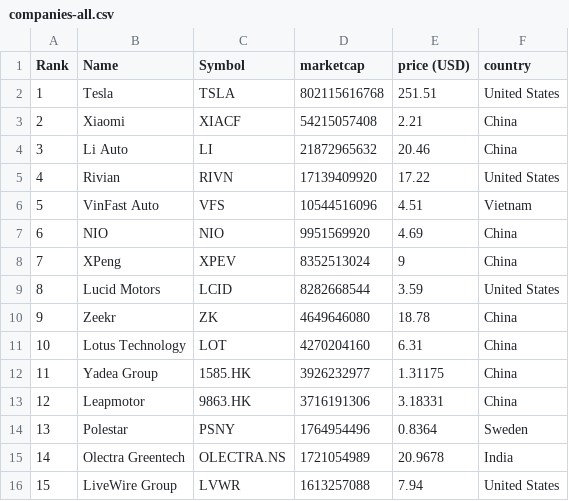
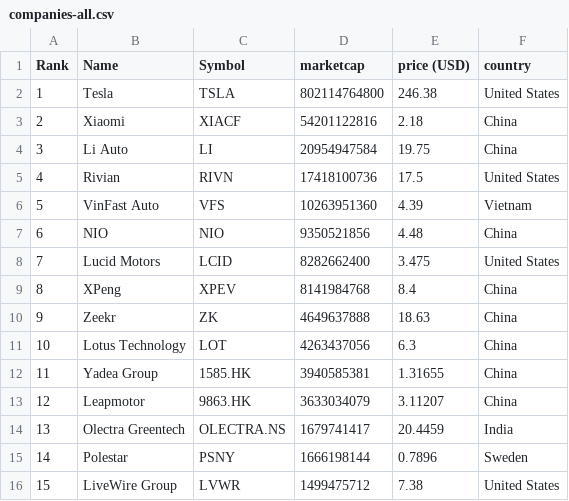
Before and after one commit to sosalemorvan/merida-june-6-2024_artfisica, a CSV file: companies-all.csv, drawn as a sheet; only a part is shown; removed rows and columns are numbered as before the commit, all else as after; the diff covers the shown part only; the diff names each change by its address in the sheet, - before the commit and + after, or states it on an @@ line.

```diff
--- a/companies-all.csv
+++ b/companies-all.csv
-D2 (marketcap): 802115616768
+D2 (marketcap): 802114764800
-E2 (price (USD)): 251.51
+E2 (price (USD)): 246.38
-D3 (marketcap): 54215057408
+D3 (marketcap): 54201122816
-E3 (price (USD)): 2.21
+E3 (price (USD)): 2.18
-D4 (marketcap): 21872965632
+D4 (marketcap): 20954947584
-E4 (price (USD)): 20.46
+E4 (price (USD)): 19.75
-D5 (marketcap): 17139409920
+D5 (marketcap): 17418100736
-E5 (price (USD)): 17.22
+E5 (price (USD)): 17.5
-D6 (marketcap): 10544516096
+D6 (marketcap): 10263951360
-E6 (price (USD)): 4.51
+E6 (price (USD)): 4.39
-D7 (marketcap): 9951569920
+D7 (marketcap): 9350521856
-E7 (price (USD)): 4.69
+E7 (price (USD)): 4.48
-row 8: 7 | XPeng | XPEV | 8352513024 | 9 | China
@@ column A (Rank) renumbered from row 8 down @@
-D8 (marketcap): 8282668544
+D8 (marketcap): 8282662400
-E8 (price (USD)): 3.59
+E8 (price (USD)): 3.475
+row 9: 8 | XPeng | XPEV | 8141984768 | 8.4 | China
-D10 (marketcap): 4649646080
+D10 (marketcap): 4649637888
-E10 (price (USD)): 18.78
+E10 (price (USD)): 18.63
-D11 (marketcap): 4270204160
+D11 (marketcap): 4263437056
-E11 (price (USD)): 6.31
+E11 (price (USD)): 6.3
-D12 (marketcap): 3926232977
+D12 (marketcap): 3940585381
-E12 (price (USD)): 1.31175
+E12 (price (USD)): 1.31655
-D13 (marketcap): 3716191306
+D13 (marketcap): 3633034079
-E13 (price (USD)): 3.18331
+E13 (price (USD)): 3.11207
-row 14: 13 | Polestar | PSNY | 1764954496 | 0.8364 | Sweden
-D14 (marketcap): 1721054989
+D14 (marketcap): 1679741417
-E14 (price (USD)): 20.9678
+E14 (price (USD)): 20.4459
+row 15: 14 | Polestar | PSNY | 1666198144 | 0.7896 | Sweden
-D16 (marketcap): 1613257088
+D16 (marketcap): 1499475712
-E16 (price (USD)): 7.94
+E16 (price (USD)): 7.38
```
Also changed, not shown: 3 added rows, 2 removed rows and 36 edited cells elsewhere in this file, companies-china.csv.
